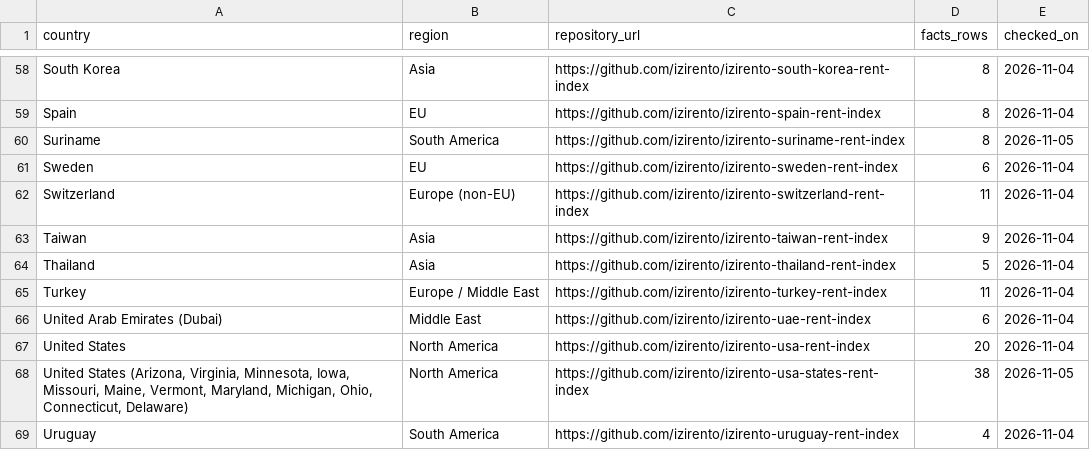
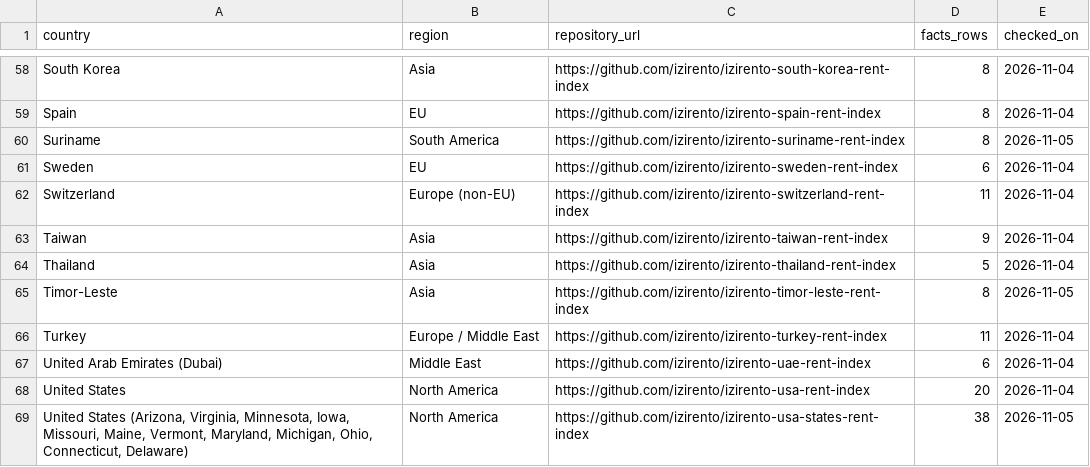
Before and after one commit to izirento/izirento-rent-index-international, a CSV file: catalog.csv, drawn as a sheet; only a part is shown, gaps mark what is left out; the shorter side is filled out with more unchanged rows; the diff names each change by its address in the sheet, - before the commit and + after, or states it on an @@ line.

Commit message:
Add Timor-Leste; skipped countries; clarify Rest of the world

```diff
--- a/catalog.csv
+++ b/catalog.csv
+row 65: Timor-Leste | Asia | https://github.com/izirento/izirento-timor-leste-rent-index | 8 | 2026-11-05
```
Also changed, not shown: 1 other file.
